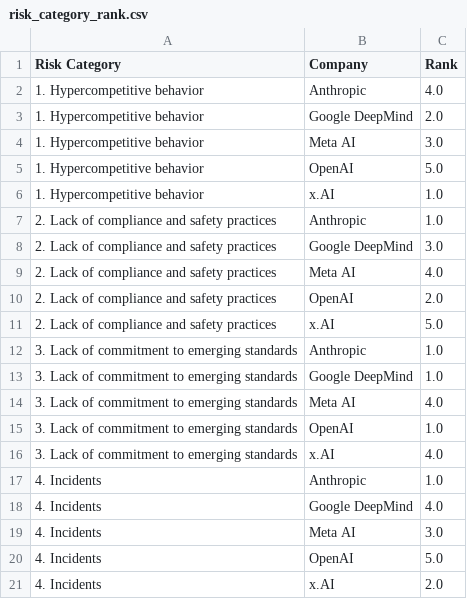
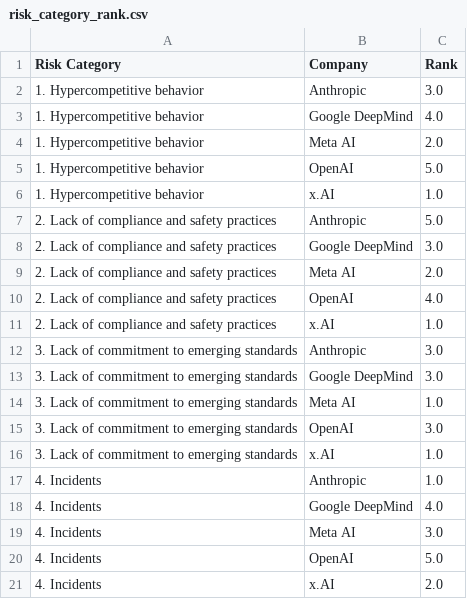
Before and after one commit to madegde/airisk-dashboard, a CSV file: data/risk_category_rank.csv, drawn as a sheet; the diff names each change by its address in the sheet, - before the commit and + after, or states it on an @@ line.

```diff
--- a/data/risk_category_rank.csv
+++ b/data/risk_category_rank.csv
-C2 (Rank): 4.0
+C2 (Rank): 3.0
-C3 (Rank): 2.0
+C3 (Rank): 4.0
-C4 (Rank): 3.0
+C4 (Rank): 2.0
-C7 (Rank): 1.0
+C7 (Rank): 5.0
-C9 (Rank): 4.0
+C9 (Rank): 2.0
-C10 (Rank): 2.0
+C10 (Rank): 4.0
-C11 (Rank): 5.0
+C11 (Rank): 1.0
-C12:C13 (Rank): 1.0
+C12:C13 (Rank): 3.0
-C14 (Rank): 4.0
+C14 (Rank): 1.0
-C15 (Rank): 1.0
+C15 (Rank): 3.0
-C16 (Rank): 4.0
+C16 (Rank): 1.0
```
Also changed, not shown: data/risk_category_full.csv, data/risk_category_std.csv, 7 other files.
